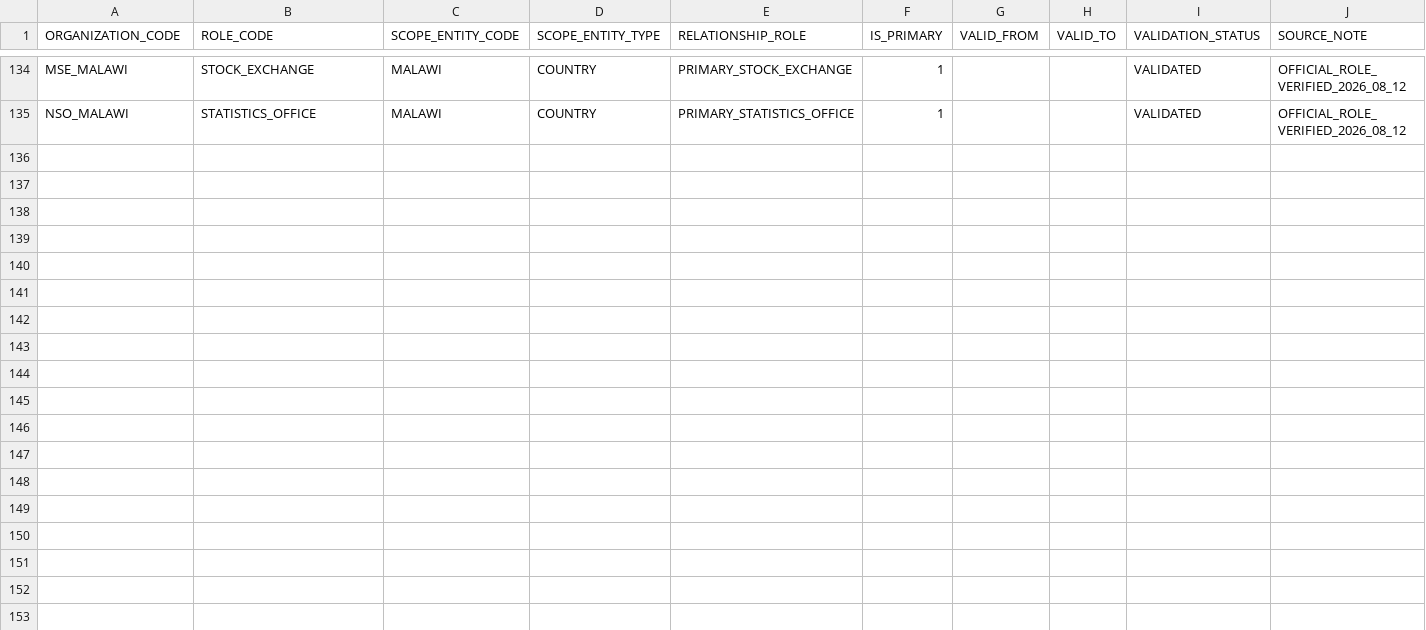
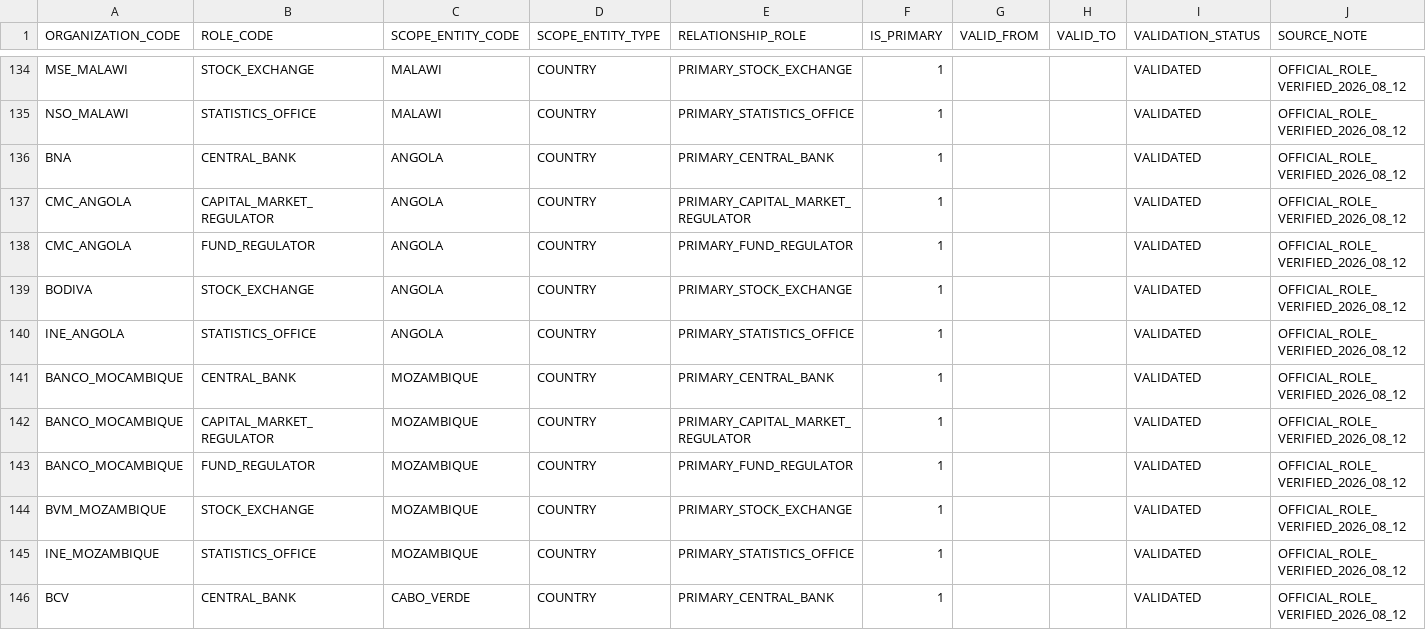
Before and after one commit to chainsolutions-wealthtech/Openfunds, a CSV file: data/reference/ORGANIZATION_SCOPE_ROLES.csv, drawn as a sheet; only a part is shown, gaps mark what is left out; the diff covers the shown part only.

```diff
--- a/data/reference/ORGANIZATION_SCOPE_ROLES.csv
+++ b/data/reference/ORGANIZATION_SCOPE_ROLES.csv
@@ -135 +135,12 @@ MSE_MALAWI;STOCK_EXCHANGE;MALAWI;COUNTRY;PRIMARY_STOCK_EXCHANGE;1;;;VALIDATED;OF
 NSO_MALAWI;STATISTICS_OFFICE;MALAWI;COUNTRY;PRIMARY_STATISTICS_OFFICE;1;;;VALIDATED;OFFICIAL_ROLE_VERIFIED_2026_08_12
+BNA;CENTRAL_BANK;ANGOLA;COUNTRY;PRIMARY_CENTRAL_BANK;1;;;VALIDATED;OFFICIAL_ROLE_VERIFIED_2026_08_12
+CMC_ANGOLA;CAPITAL_MARKET_REGULATOR;ANGOLA;COUNTRY;PRIMARY_CAPITAL_MARKET_REGULATOR;1;;;VALIDATED;OFFICIAL_ROLE_VERIFIED_2026_08_12
+CMC_ANGOLA;FUND_REGULATOR;ANGOLA;COUNTRY;PRIMARY_FUND_REGULATOR;1;;;VALIDATED;OFFICIAL_ROLE_VERIFIED_2026_08_12
+BODIVA;STOCK_EXCHANGE;ANGOLA;COUNTRY;PRIMARY_STOCK_EXCHANGE;1;;;VALIDATED;OFFICIAL_ROLE_VERIFIED_2026_08_12
+INE_ANGOLA;STATISTICS_OFFICE;ANGOLA;COUNTRY;PRIMARY_STATISTICS_OFFICE;1;;;VALIDATED;OFFICIAL_ROLE_VERIFIED_2026_08_12
+BANCO_MOCAMBIQUE;CENTRAL_BANK;MOZAMBIQUE;COUNTRY;PRIMARY_CENTRAL_BANK;1;;;VALIDATED;OFFICIAL_ROLE_VERIFIED_2026_08_12
+BANCO_MOCAMBIQUE;CAPITAL_MARKET_REGULATOR;MOZAMBIQUE;COUNTRY;PRIMARY_CAPITAL_MARKET_REGULATOR;1;;;VALIDATED;OFFICIAL_ROLE_VERIFIED_2026_08_12
+BANCO_MOCAMBIQUE;FUND_REGULATOR;MOZAMBIQUE;COUNTRY;PRIMARY_FUND_REGULATOR;1;;;VALIDATED;OFFICIAL_ROLE_VERIFIED_2026_08_12
+BVM_MOZAMBIQUE;STOCK_EXCHANGE;MOZAMBIQUE;COUNTRY;PRIMARY_STOCK_EXCHANGE;1;;;VALIDATED;OFFICIAL_ROLE_VERIFIED_2026_08_12
+INE_MOZAMBIQUE;STATISTICS_OFFICE;MOZAMBIQUE;COUNTRY;PRIMARY_STATISTICS_OFFICE;1;;;VALIDATED;OFFICIAL_ROLE_VERIFIED_2026_08_12
+BCV;CENTRAL_BANK;CABO_VERDE;COUNTRY;PRIMARY_CENTRAL_BANK;1;;;VALIDATED;OFFICIAL_ROLE_VERIFIED_2026_08_12
```
Also changed, not shown: 10 added rows elsewhere in this file.
